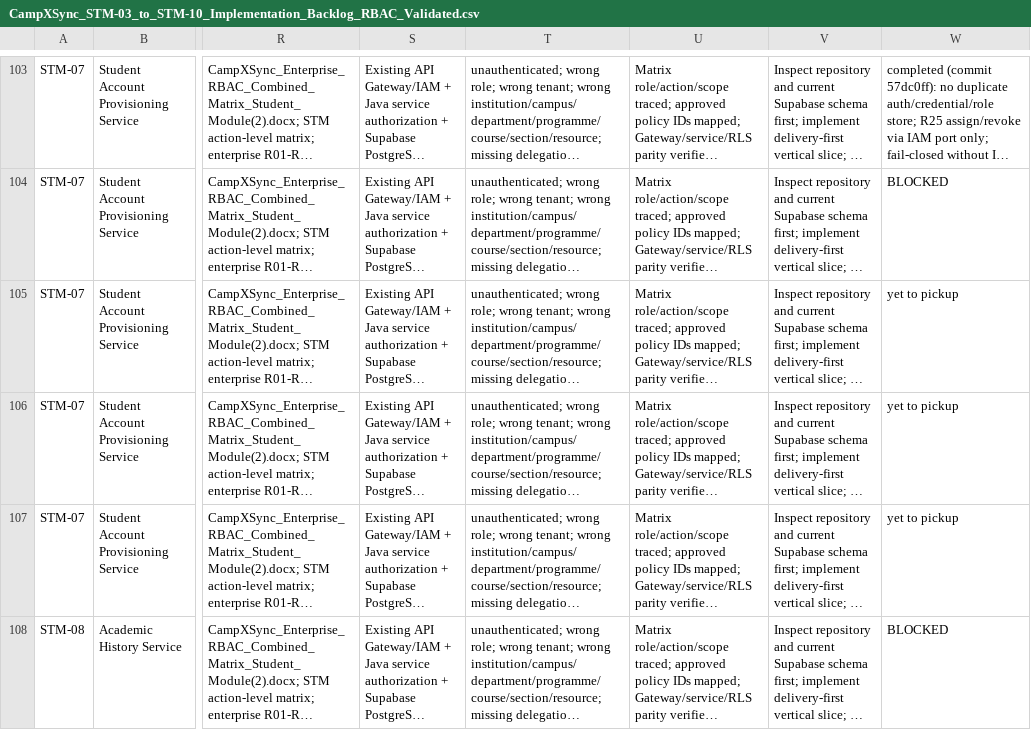
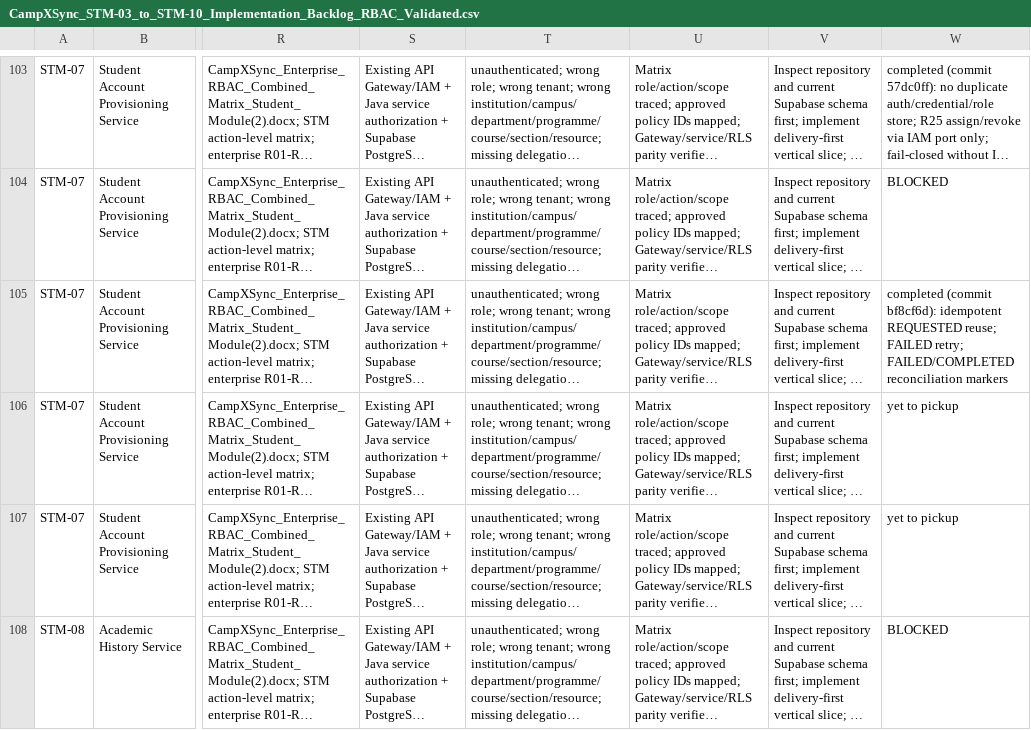
Before and after one commit to campxsync/CampXSync_V2.0, a CSV file: docs/user-stories/CampXSync_STM-03_to_STM-10_Implementation_Backlog_RBAC_Validated.csv, drawn as a sheet; only a part is shown, gaps mark what is left out; long unchanged cells end in …; the diff names each change by its address in the sheet, - before the commit and + after, or states it on an @@ line.

```diff
--- a/docs/user-stories/CampXSync_STM-03_to_STM-10_Implementation_Backlog_RBAC_Validated.csv
+++ b/docs/user-stories/CampXSync_STM-03_to_STM-10_Implementation_Backlog_RBAC_Validated.csv
-W105: yet to pickup
+W105: completed (commit bf8cf6d): idempotent REQUESTED reuse; FAILED retry; FAILED/COMPLETED reconciliation markers
```
